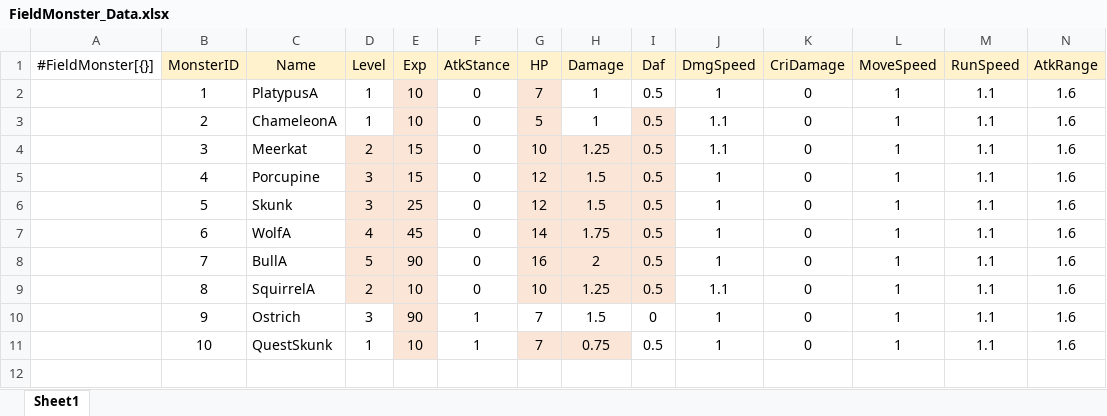
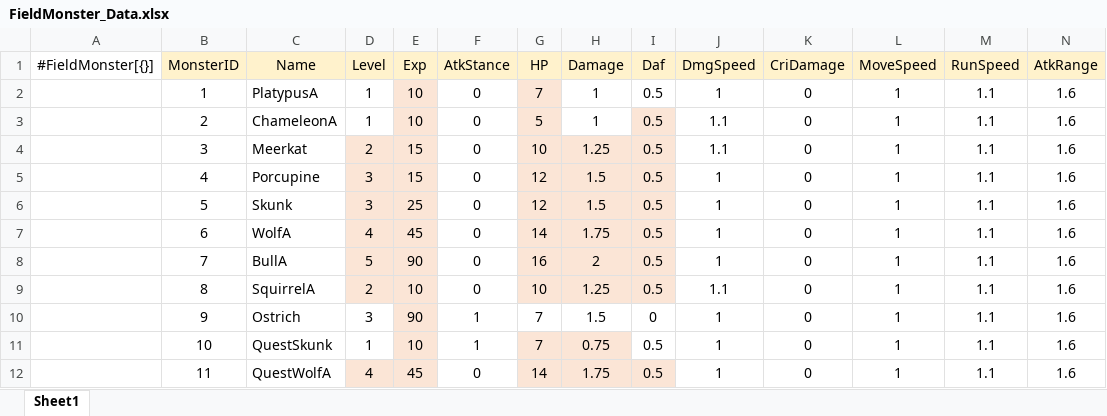
Before and after one commit to gunwonpark/Secret-of-Night, an Excel workbook: excel2json-master/FieldMonster_Data.xlsx, sheet Sheet1, drawn as a sheet; only a part is shown; values as stored, in another font and other column widths than the file's, no borders; rows hold the shown columns only; the diff names each change by its address in the sheet, - before the commit and + after, or states it on an @@ line.

Commit message:
[Feat] 퀘스트몬스터 "늑대" 추가 11번

```diff
--- a/excel2json-master/FieldMonster_Data.xlsx (sheet Sheet1)
+++ b/excel2json-master/FieldMonster_Data.xlsx (sheet Sheet1)
+row 12:  | 11 | QuestWolfA | 4 | 45 | 0 | 14 | 1.75 | 0.5 | 1 | 0 | 1 | 1.1 | 1.6
```
